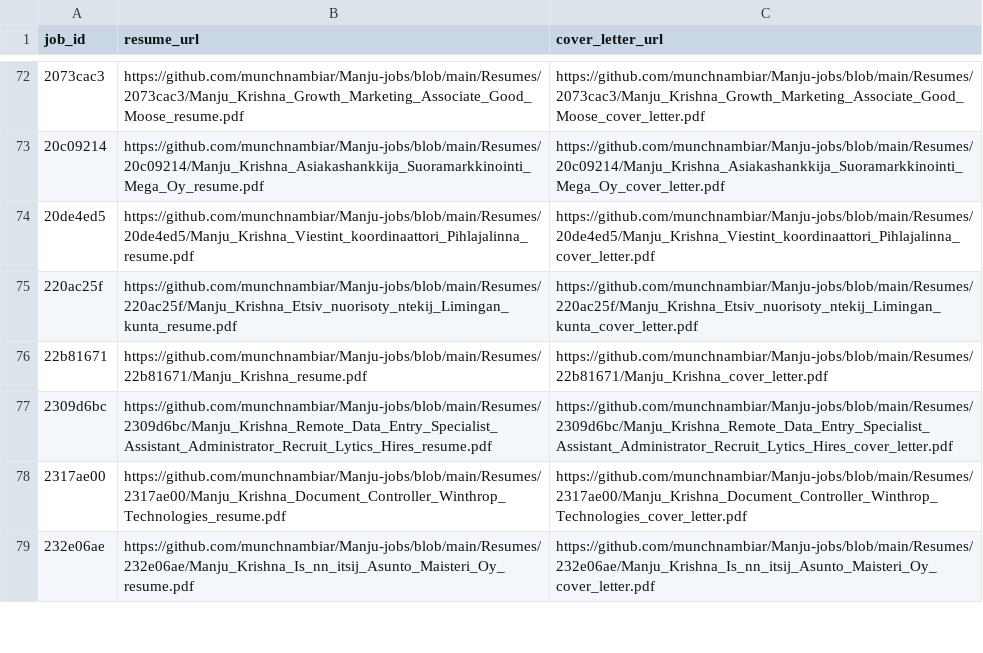
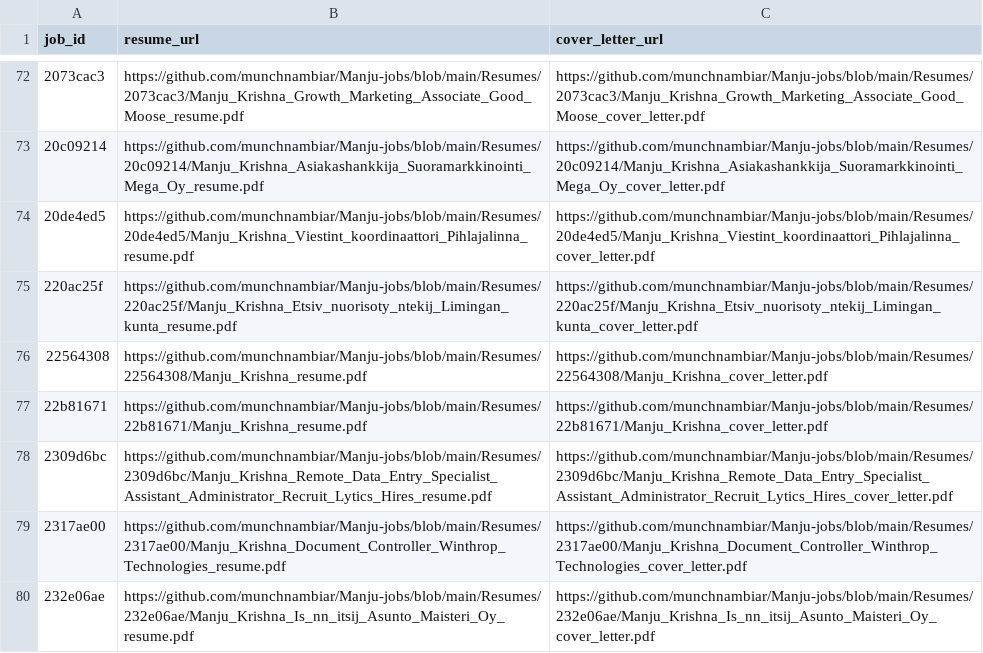
Before and after one commit to vinchess1989/manju-jobs-dashboard, a CSV file: input.csv, drawn as a sheet; only a part is shown, gaps mark what is left out; the diff names each change by its address in the sheet, - before the commit and + after, or states it on an @@ line.

Commit message:
Update resume links for 22564308 (retailored with claude-sonnet-4-6)

```diff
--- a/input.csv
+++ b/input.csv
+row 76: 22564308 | https://github.com/munchnambiar/Manju-jobs/blob/main/Resumes/22564308/Manju_Krishna_resume.pdf | https://github.com/munchnambiar/Manju-jobs/blob/main/Resumes/22564308/Manju_Krishna_cover_letter.pdf
```
